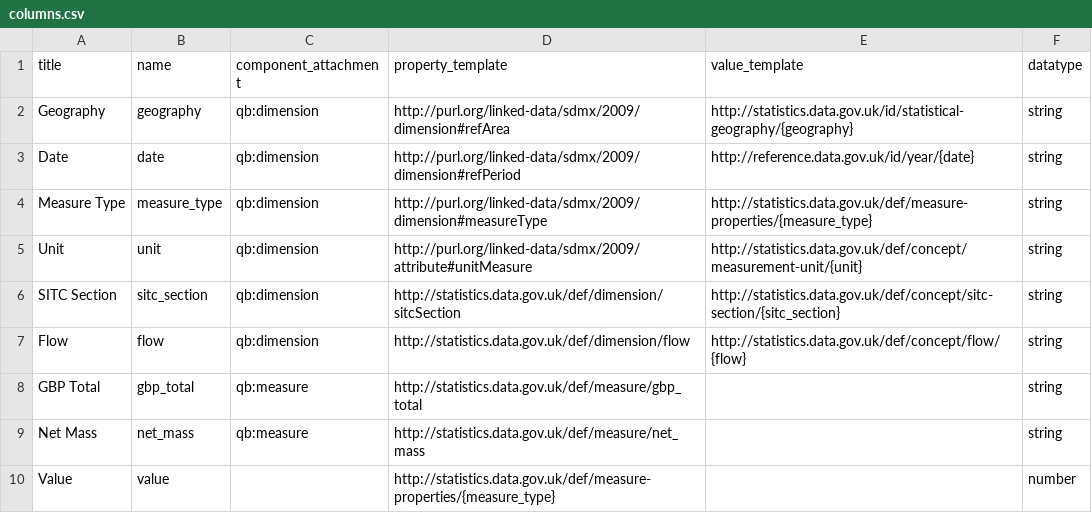
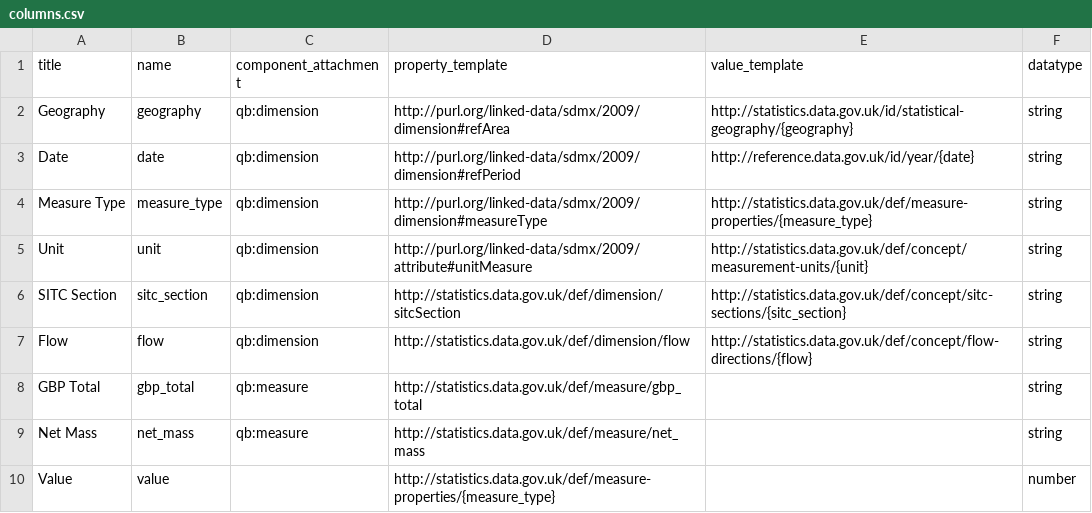
Before and after one commit to Swirrl/table2qb, a CSV file: table2qb/resources/columns.csv, drawn as a sheet.

Commit message:
Unify concept-uri scheme

```diff
--- a/table2qb/resources/columns.csv
+++ b/table2qb/resources/columns.csv
@@ -4,5 +4,5 @@ Date,date,qb:dimension,http://purl.org/linked-data/sdmx/2009/dimension#refPeriod
 Measure Type,measure_type,qb:dimension,http://purl.org/linked-data/sdmx/2009/dimension#measureType,http://statistics.data.gov.uk/def/measure-properties/{measure_type},string
-Unit,unit,qb:dimension,http://purl.org/linked-data/sdmx/2009/attribute#unitMeasure,http://statistics.data.gov.uk/def/concept/measurement-unit/{unit},string
-SITC Section,sitc_section,qb:dimension,http://statistics.data.gov.uk/def/dimension/sitcSection,http://statistics.data.gov.uk/def/concept/sitc-section/{sitc_section},string
-Flow,flow,qb:dimension,http://statistics.data.gov.uk/def/dimension/flow,http://statistics.data.gov.uk/def/concept/flow/{flow},string
+Unit,unit,qb:dimension,http://purl.org/linked-data/sdmx/2009/attribute#unitMeasure,http://statistics.data.gov.uk/def/concept/measurement-units/{unit},string
+SITC Section,sitc_section,qb:dimension,http://statistics.data.gov.uk/def/dimension/sitcSection,http://statistics.data.gov.uk/def/concept/sitc-sections/{sitc_section},string
+Flow,flow,qb:dimension,http://statistics.data.gov.uk/def/dimension/flow,http://statistics.data.gov.uk/def/concept/flow-directions/{flow},string
 GBP Total,gbp_total,qb:measure,http://statistics.data.gov.uk/def/measure/gbp_total,,string
```
Also changed, not shown: 5 other files.
